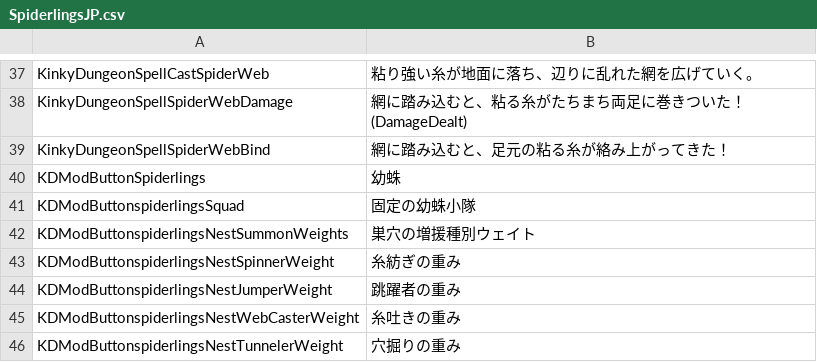
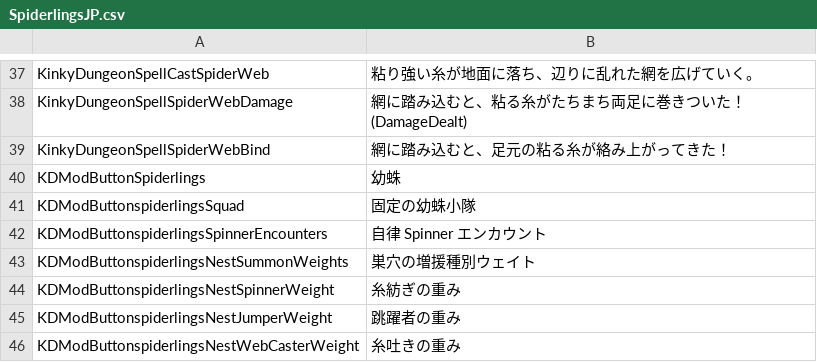
Before and after one commit to duromumuyazu74-rgb/Spiderlings, a CSV file: Spiderlings_0.91/SpiderlingsJP.csv, drawn as a sheet; only a part is shown, gaps mark what is left out; the shorter side is filled out with more unchanged rows; the diff names each change by its address in the sheet, - before the commit and + after, or states it on an @@ line.

```diff
--- a/Spiderlings_0.91/SpiderlingsJP.csv
+++ b/Spiderlings_0.91/SpiderlingsJP.csv
+row 42: KDModButtonspiderlingsSpinnerEncounters | 自律 Spinner エンカウント
```
Also changed, not shown: Spiderlings_0.91/SpiderlingsES.csv, Spiderlings_0.91/SpiderlingsKR.csv, 18 other files.
